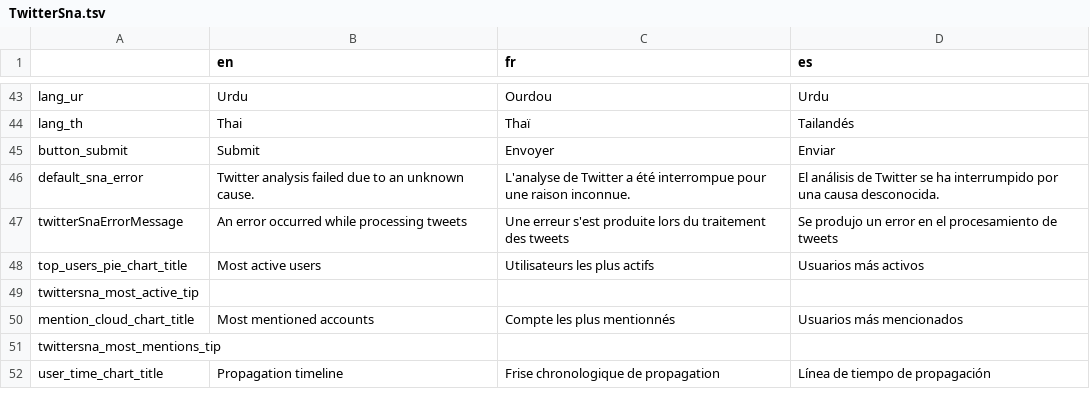
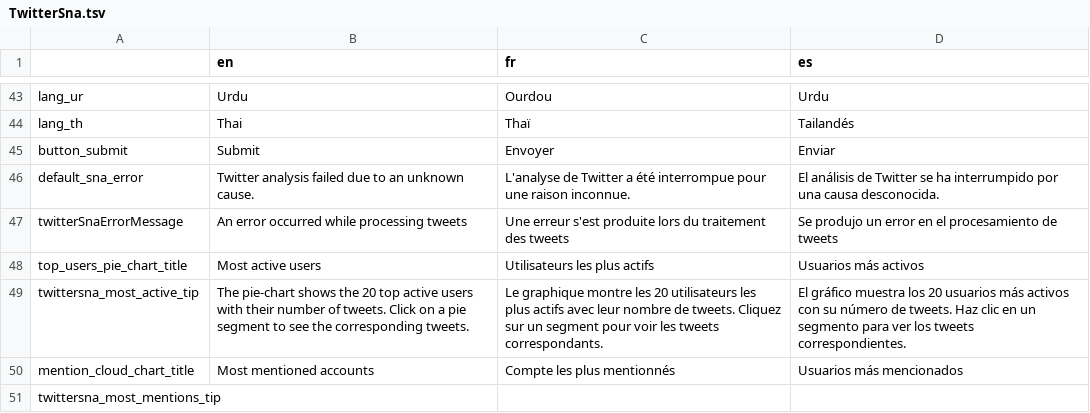
Before and after one commit to Xelgen/InVID-Translations, a TSV file: components/NavItems/tools/TwitterSna.tsv, drawn as a sheet; only a part is shown, gaps mark what is left out; the shorter side is filled out with more unchanged rows.

Commit message:
Update TwitterSna.tsv
update tips

```diff
--- a/components/NavItems/tools/TwitterSna.tsv
+++ b/components/NavItems/tools/TwitterSna.tsv
@@ -48,3 +48,3 @@ twitterSnaErrorMessage	An error occurred while processing tweets	Une erreur s'es
 top_users_pie_chart_title	Most active users	Utilisateurs les plus actifs	Usuarios más activos
-twittersna_most_active_tip
+twittersna_most_active_tip	The pie-chart shows the 20 top active users with their number of tweets. Click on a pie segment to see the corresponding tweets.	Le graphique montre les 20 utilisateurs les plus actifs avec leur nombre de tweets. Cliquez sur un segment pour voir les tweets correspondants.	El gráfico muestra los 20 usuarios más activos con su número de tweets. Haz clic en un segmento para ver los tweets correspondientes.
 mention_cloud_chart_title	Most mentioned accounts	Compte les plus mentionnés	Usuarios más mencionados
```
